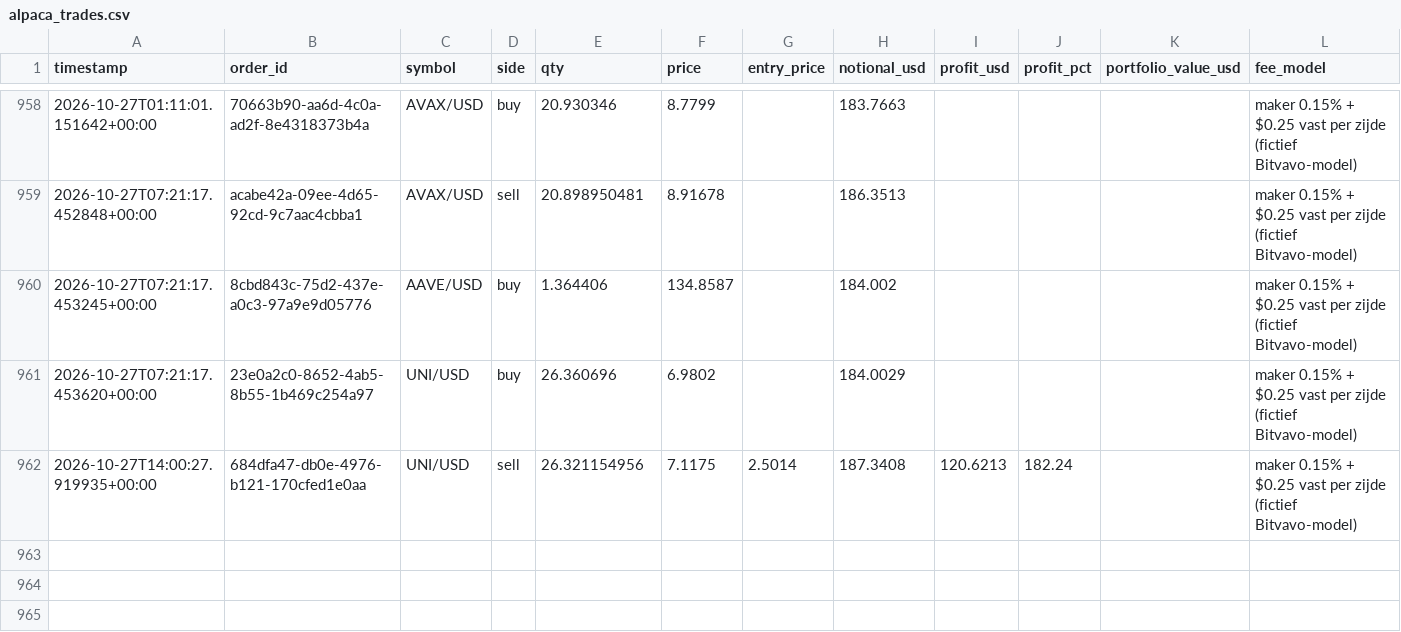
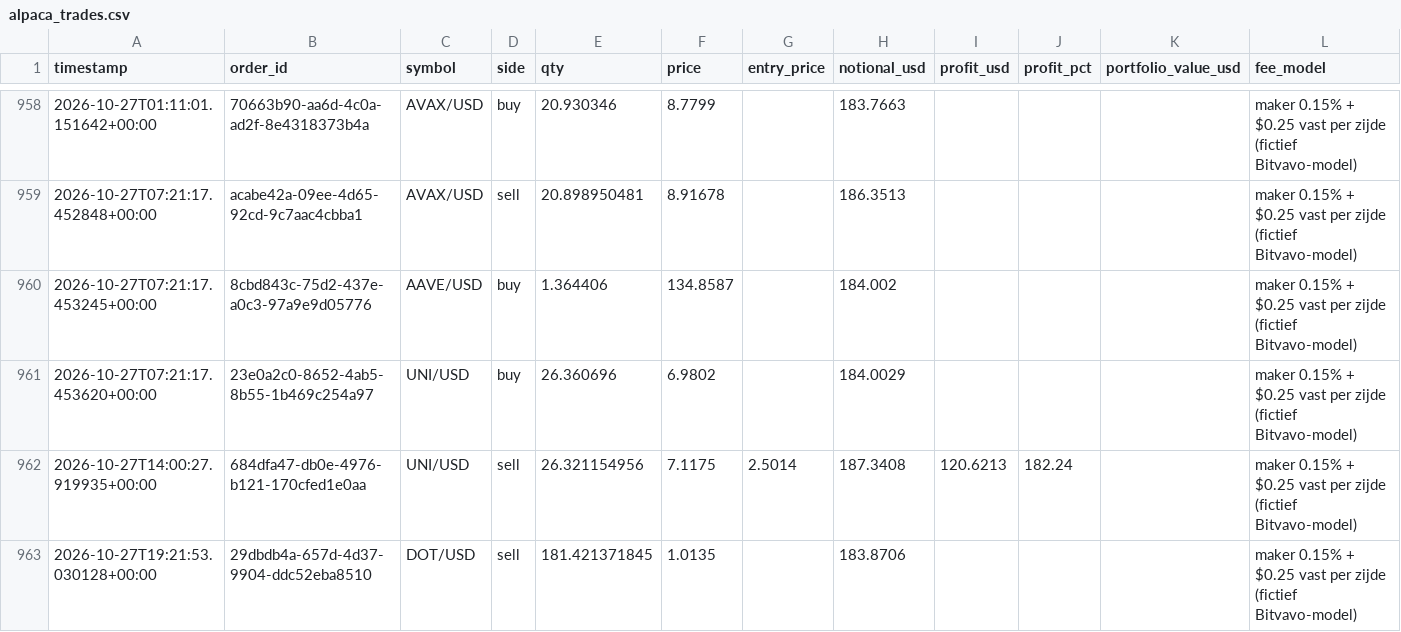
Before and after one commit to Bramsmit/MCP-alpaca, a CSV file: data/alpaca_trades.csv, drawn as a sheet; only a part is shown, gaps mark what is left out.

```diff
--- a/data/alpaca_trades.csv
+++ b/data/alpaca_trades.csv
@@ -962 +962,2 @@ timestamp,order_id,symbol,side,qty,price,entry_price,notional_usd,profit_usd,pro
 2026-10-27T14:00:27.919935+00:00,684dfa47-db0e-4976-b121-170cfed1e0aa,UNI/USD,sell,26.321154956,7.1175,2.5014,187.3408,120.6213,182.24,,maker 0.15% + $0.25 vast per zijde (fictief Bitvavo-model)
+2026-10-27T19:21:53.030128+00:00,29dbdb4a-657d-4d37-9904-ddc52eba8510,DOT/USD,sell,181.421371845,1.0135,,183.8706,,,,maker 0.15% + $0.25 vast per zijde (fictief Bitvavo-model)
```
Also changed, not shown: 1 other file.
